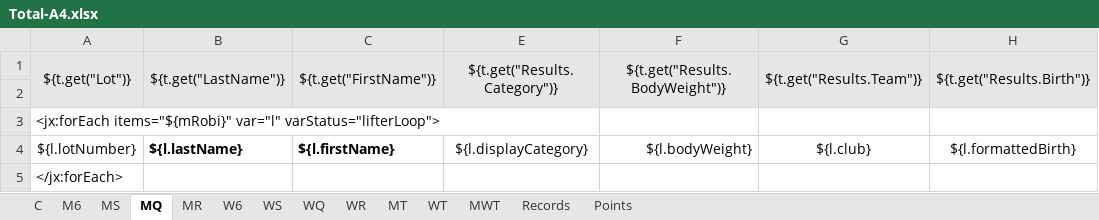
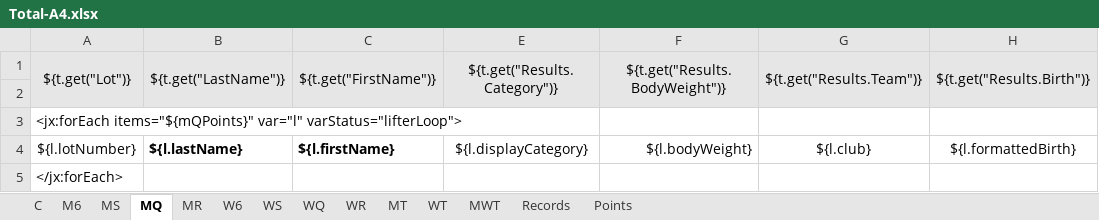
Before and after one commit to jflamy/owlcms4, an Excel workbook: owlcms/src/main/resources/templates/competitionBook/Total-A4.xlsx, sheet MQ, drawn as a sheet; only a part is shown; values as stored, in another font and other column widths than the file's, no borders; conditional formats not drawn; the diff names each change by its address in the sheet, - before the commit and + after, or states it on an @@ line.

Commit message:
Fixed final package QPoints

```diff
--- a/owlcms/src/main/resources/templates/competitionBook/Total-A4.xlsx (sheet MQ)
+++ b/owlcms/src/main/resources/templates/competitionBook/Total-A4.xlsx (sheet MQ)
-A3: <jx:forEach items="${mRobi}" var="l" varStatus="lifterLoop">
+A3: <jx:forEach items="${mQPoints}" var="l" varStatus="lifterLoop">
```
Also changed, not shown: sheet WQ, owlcms/src/main/resources/templates/competitionBook/SnatchCJTotal-A4.xlsx, owlcms/src/main/resources/templates/competitionBook/SnatchCJTotal-LEGAL.xlsx, 6 other files.
